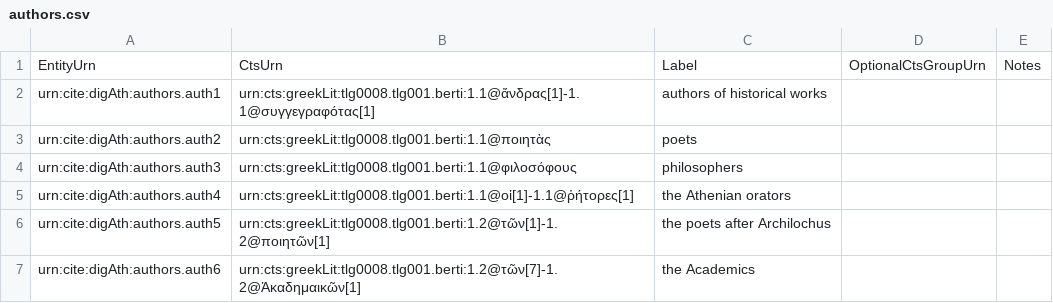
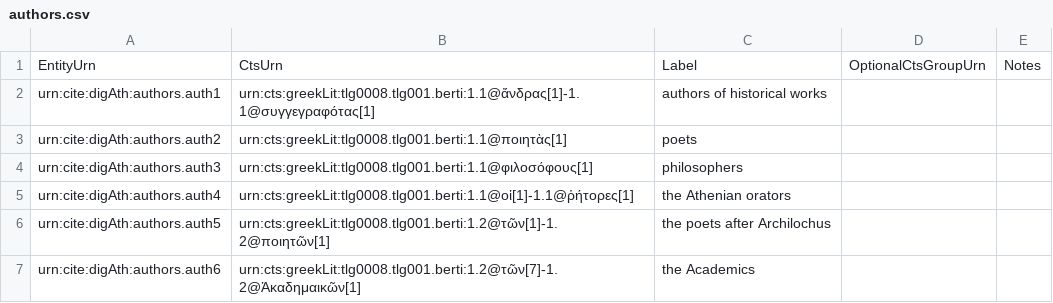
Before and after one commit to DigitalAthenaeus/deipnosophistae-reuses, a CSV file: tabular-data/authors.csv, drawn as a sheet.

Commit message:
Update authors.csv

```diff
--- a/tabular-data/authors.csv
+++ b/tabular-data/authors.csv
@@ -2,4 +2,4 @@
 "urn:cite:digAth:authors.auth1","urn:cts:greekLit:tlg0008.tlg001.berti:1.1@ἄνδρας[1]-1.1@συγγεγραφότας[1]","authors of historical works","",""
-"urn:cite:digAth:authors.auth2","urn:cts:greekLit:tlg0008.tlg001.berti:1.1@ποιητὰς","poets","",""
-"urn:cite:digAth:authors.auth3","urn:cts:greekLit:tlg0008.tlg001.berti:1.1@φιλοσόφους","philosophers","",""
+"urn:cite:digAth:authors.auth2","urn:cts:greekLit:tlg0008.tlg001.berti:1.1@ποιητὰς[1]","poets","",""
+"urn:cite:digAth:authors.auth3","urn:cts:greekLit:tlg0008.tlg001.berti:1.1@φιλοσόφους[1]","philosophers","",""
 "urn:cite:digAth:authors.auth4","urn:cts:greekLit:tlg0008.tlg001.berti:1.1@οἱ[1]-1.1@ῥήτορες[1]","the Athenian orators","",""
```
